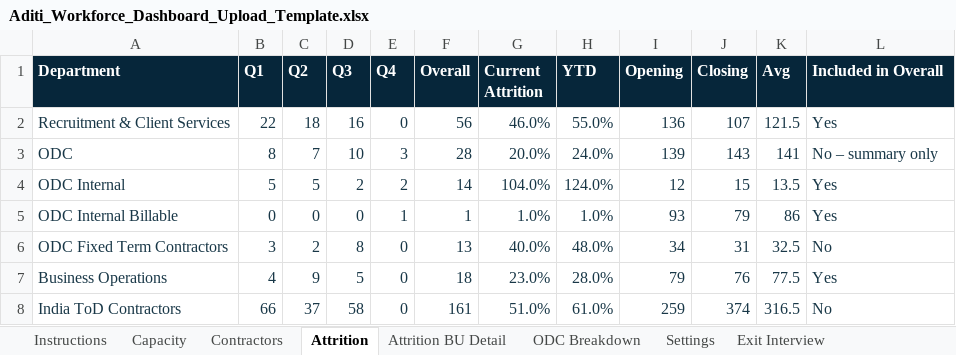
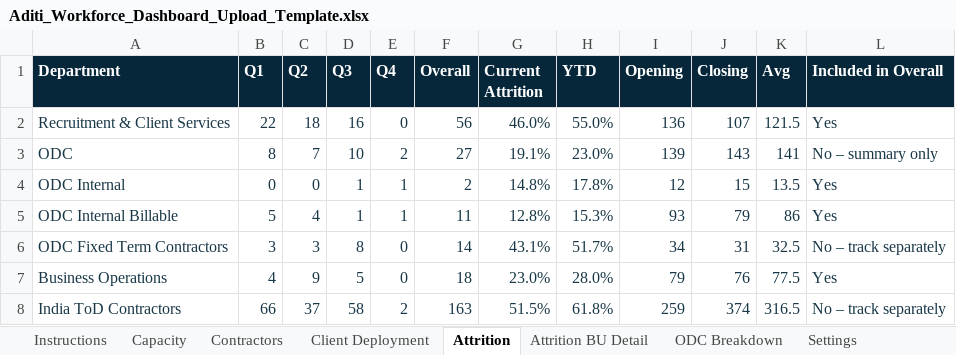
Before and after one commit to Aboodimtiaz7/Aditi-Workforce-Intelligence, an Excel workbook: Aditi_Workforce_Dashboard_Upload_Template.xlsx, sheet Attrition, drawn as a sheet; values as stored, in another font and other column widths than the file's, no borders; the diff names each change by its address in the sheet, - before the commit and + after, or states it on an @@ line.

```diff
--- a/Aditi_Workforce_Dashboard_Upload_Template.xlsx (sheet Attrition)
+++ b/Aditi_Workforce_Dashboard_Upload_Template.xlsx (sheet Attrition)
+sheet tab: Client Deployment
-E3 (Q4): 3
+E3 (Q4): 2
-F3 (Overall): 28
+F3 (Overall): 27
-G3 (Current Attrition): 20.0%
+G3 (Current Attrition): 19.1%
-H3 (YTD): 24.0%
+H3 (YTD): 23.0%
-B4 (Q1): 5
+B4 (Q1): 0
-C4 (Q2): 5
+C4 (Q2): 0
-D4 (Q3): 2
+D4 (Q3): 1
-E4 (Q4): 2
+E4 (Q4): 1
-F4 (Overall): 14
+F4 (Overall): 2
-G4 (Current Attrition): 104.0%
+G4 (Current Attrition): 14.8%
-H4 (YTD): 124.0%
+H4 (YTD): 17.8%
-B5 (Q1): 0
+B5 (Q1): 5
-C5 (Q2): 0
+C5 (Q2): 4
-D5 (Q3): 0
+D5 (Q3): 1
-F5 (Overall): 1
+F5 (Overall): 11
-G5 (Current Attrition): 1.0%
+G5 (Current Attrition): 12.8%
-H5 (YTD): 1.0%
+H5 (YTD): 15.3%
-C6 (Q2): 2
+C6 (Q2): 3
-F6 (Overall): 13
+F6 (Overall): 14
-G6 (Current Attrition): 40.0%
+G6 (Current Attrition): 43.1%
-H6 (YTD): 48.0%
+H6 (YTD): 51.7%
-L6 (Included in Overall): No
+L6 (Included in Overall): No – track separately
-E8 (Q4): 0
+E8 (Q4): 2
-F8 (Overall): 161
+F8 (Overall): 163
-G8 (Current Attrition): 51.0%
+G8 (Current Attrition): 51.5%
-H8 (YTD): 61.0%
+H8 (YTD): 61.8%
-L8 (Included in Overall): No
+L8 (Included in Overall): No – track separately
```
Also changed, not shown: sheet Attrition BU Detail, sheet Exit Interview, sheet Instructions, sheet Settings, sheet ODC Breakdown, sheet Capacity, 1 other file.
